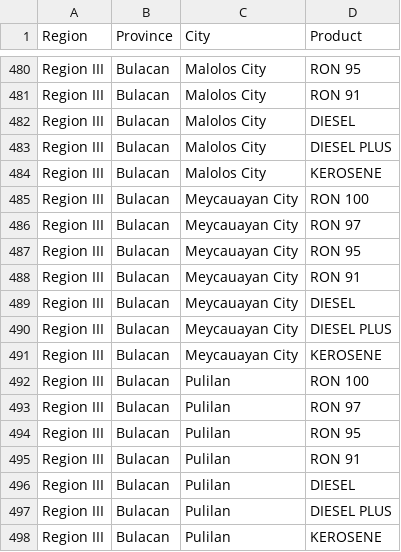
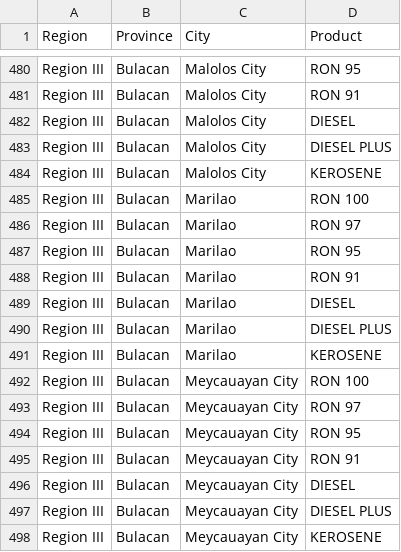
Before and after one commit to Maninistis/cs138-doe-datascraper, a CSV file: master_order.csv, drawn as a sheet; only a part is shown, gaps mark what is left out; the shorter side is filled out with more unchanged rows; the diff names each change by its address in the sheet, - before the commit and + after, or states it on an @@ line.

```diff
--- a/master_order.csv
+++ b/master_order.csv
+row 485: Region III | Bulacan | Marilao | RON 100
+row 486: Region III | Bulacan | Marilao | RON 97
+row 487: Region III | Bulacan | Marilao | RON 95
+row 488: Region III | Bulacan | Marilao | RON 91
+row 489: Region III | Bulacan | Marilao | DIESEL
+row 490: Region III | Bulacan | Marilao | DIESEL PLUS
+row 491: Region III | Bulacan | Marilao | KEROSENE
```
Also changed, not shown: 1 other file.
